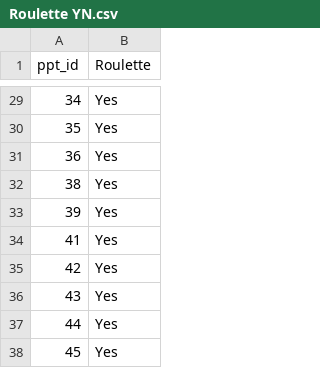
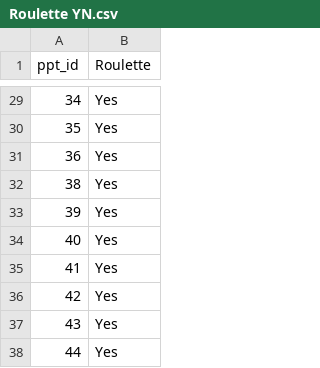
Before and after one commit to singmann/take_time_to_think_test, a CSV file: data/Roulette YN.csv, drawn as a sheet; only a part is shown, gaps mark what is left out; the shorter side is filled out with more unchanged rows; the diff names each change by its address in the sheet, - before the commit and + after, or states it on an @@ line.

Commit message:
added data from one missing participant (who abandoned the experiment)

```diff
--- a/data/Roulette YN.csv
+++ b/data/Roulette YN.csv
+row 34: 40 | Yes
```
